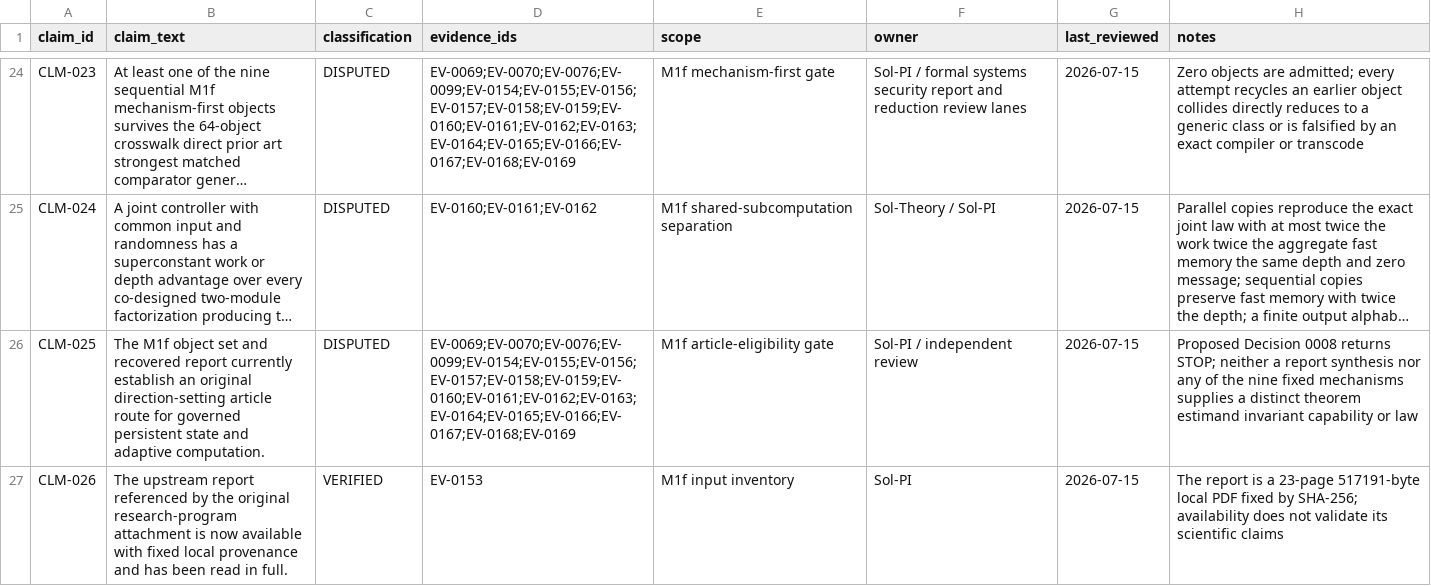
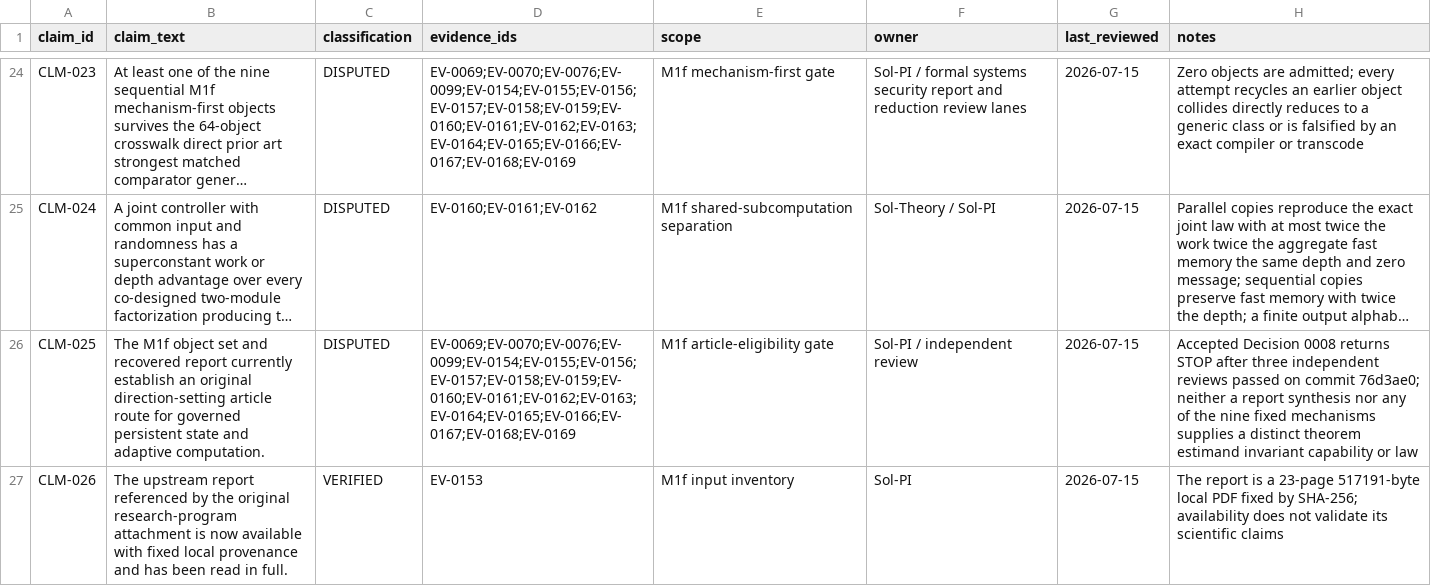
Before and after one commit to Shoko-official/Workspace-is-ALL-u-NEED, a CSV file: docs/research/CLAIM_LEDGER.csv, drawn as a sheet; only a part is shown, gaps mark what is left out; long unchanged cells end in …; the diff names each change by its address in the sheet, - before the commit and + after, or states it on an @@ line.

Commit message:
research: accept M1f stop after review (#21)

```diff
--- a/docs/research/CLAIM_LEDGER.csv
+++ b/docs/research/CLAIM_LEDGER.csv
-H26 (notes): Proposed Decision 0008 returns STOP; neither a…
+H26 (notes): Accepted Decision 0008 returns STOP after three independent reviews passed on commit 76d3ae0; neither a…
```
Also changed, not shown: 11 other files.
